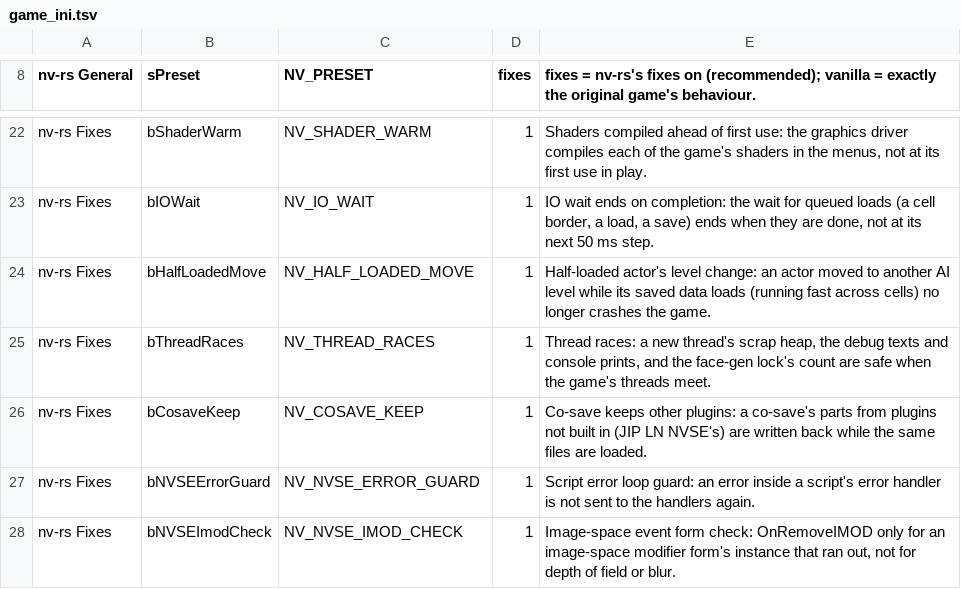
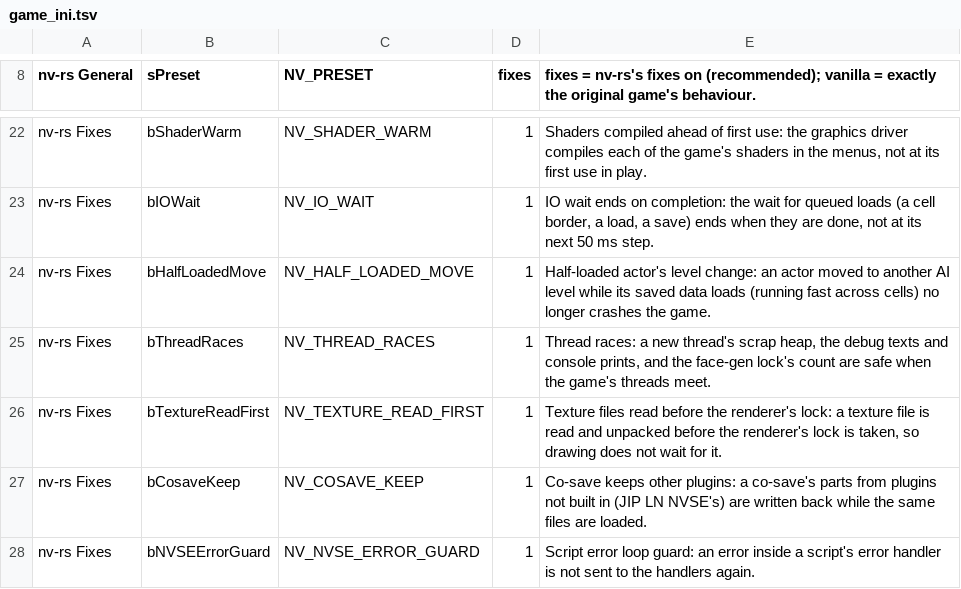
Before and after one commit to slaterain/nv-rs, a TSV file: crates/host/data/game_ini.tsv, drawn as a sheet; only a part is shown, gaps mark what is left out; the shorter side is filled out with more unchanged rows; the diff names each change by its address in the sheet, - before the commit and + after, or states it on an @@ line.

```diff
--- a/crates/host/data/game_ini.tsv
+++ b/crates/host/data/game_ini.tsv
+row 26: nv-rs Fixes | bTextureReadFirst | NV_TEXTURE_READ_FIRST | 1 | Texture files read before the renderer's lock: a texture file is read and unpacked before the renderer's lock is taken, so drawing does not wait for it.
```
Also changed, not shown: crates/engine-core/data/overridable.tsv, 5 other files.
